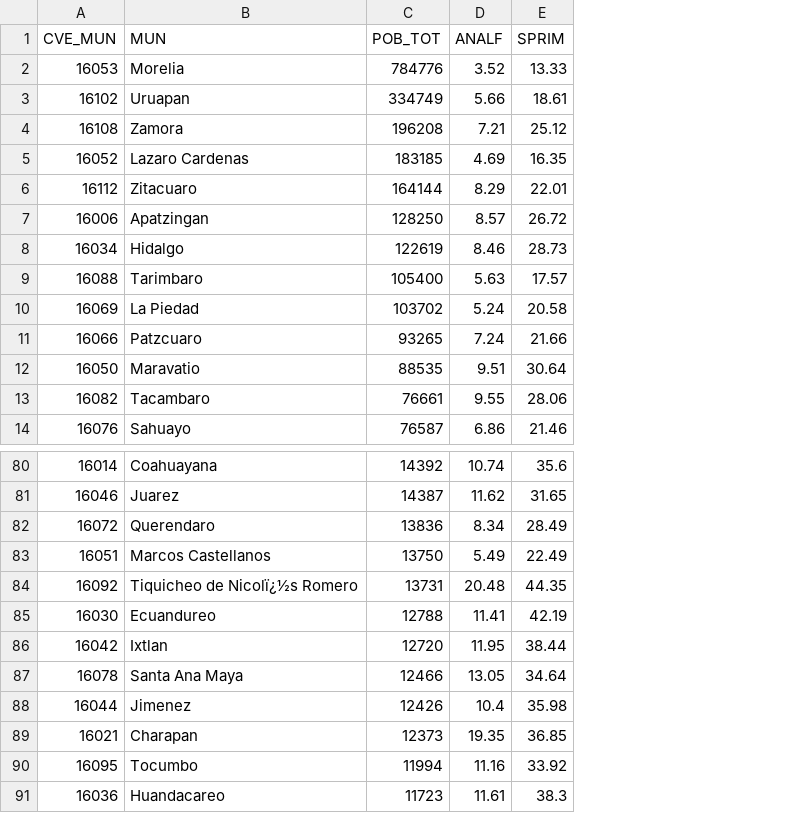
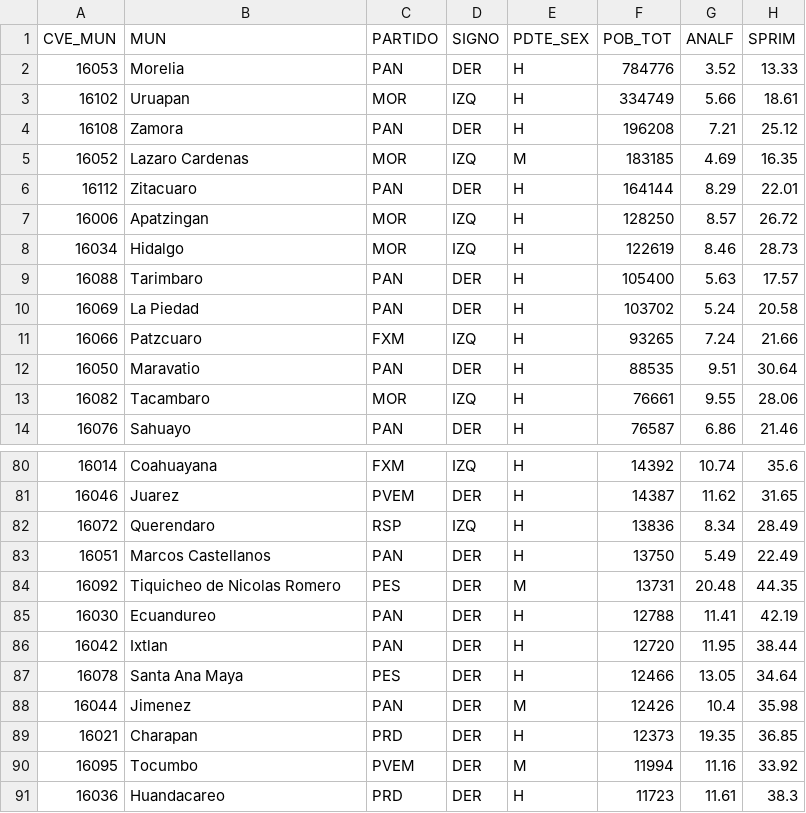
Before and after one commit to charlyov/ejercicios, a CSV file: marginacion.csv, drawn as a sheet; only a part is shown, gaps mark what is left out; the diff names each change by its address in the sheet, - before the commit and + after, or states it on an @@ line.

Commit message:
Add files via upload
indice de marginación y partidos politicos por municipio, de mich al 2021

```diff
--- a/marginacion.csv
+++ b/marginacion.csv
+column C (PARTIDO), rows 2-14: PAN | MOR | PAN | MOR | PAN | MOR | MOR | PAN | PAN | FXM | PAN | MOR | PAN; rows 80-91: FXM | PVEM | RSP | PAN | PES | PAN | PAN | PES | PAN | PRD | PVEM | PRD
+column D (SIGNO), rows 2-14: DER | IZQ | DER | IZQ | DER | IZQ | IZQ | DER | DER | IZQ | DER | IZQ | DER; rows 80-91: IZQ | DER | IZQ | DER | DER | DER | DER | DER | DER | DER | DER | DER
+column E (PDTE_SEX), rows 2-14: H | H | H | M | H | H | H | H | H | H | H | H | H; rows 80-91: H | H | H | H | M | H | H | H | M | H | M | H
-B84 (MUN): Tiquicheo de Nicolï¿½s Romero
+B84 (MUN): Tiquicheo de Nicolas Romero
```
